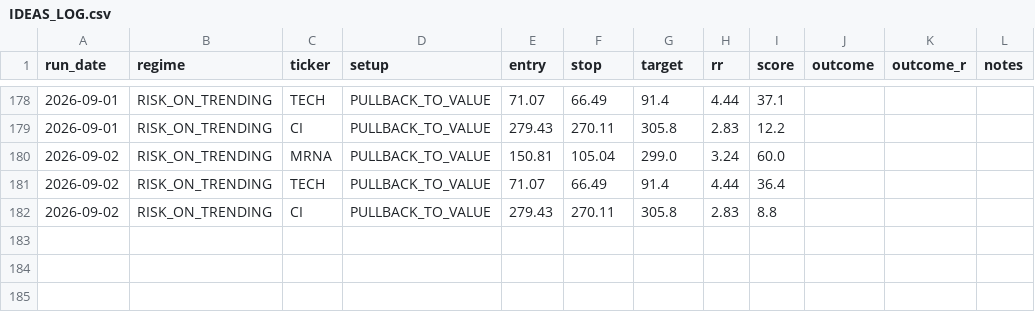
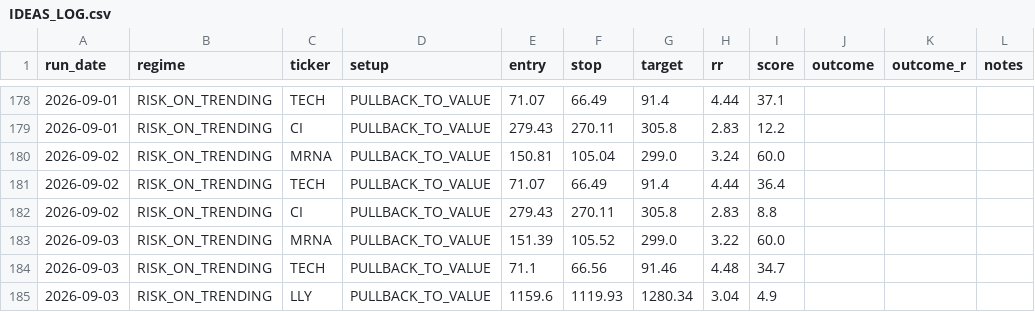
Before and after one commit to winwaytobacco-ai/ideas-engine, a CSV file: output/IDEAS_LOG.csv, drawn as a sheet; only a part is shown, gaps mark what is left out.

```diff
--- a/output/IDEAS_LOG.csv
+++ b/output/IDEAS_LOG.csv
@@ -182 +182,4 @@ run_date,regime,ticker,setup,entry,stop,target,rr,score,outcome,outcome_r,notes
 2026-09-02,RISK_ON_TRENDING,CI,PULLBACK_TO_VALUE,279.43,270.11,305.8,2.83,8.8,,,
+2026-09-03,RISK_ON_TRENDING,MRNA,PULLBACK_TO_VALUE,151.39,105.52,299.0,3.22,60.0,,,
+2026-09-03,RISK_ON_TRENDING,TECH,PULLBACK_TO_VALUE,71.1,66.56,91.46,4.48,34.7,,,
+2026-09-03,RISK_ON_TRENDING,LLY,PULLBACK_TO_VALUE,1159.6,1119.93,1280.34,3.04,4.9,,,
```
Also changed, not shown: 5 other files.
